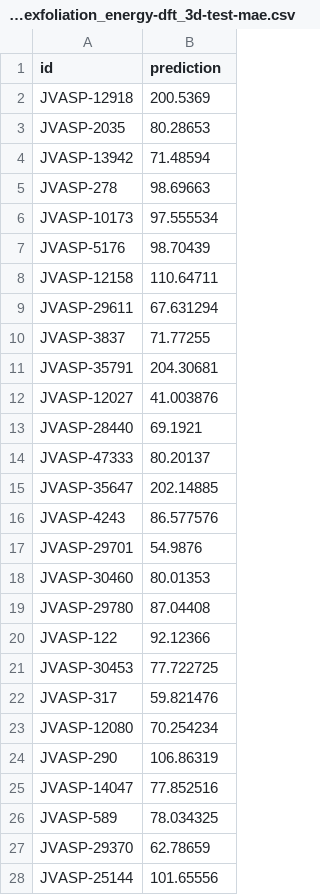
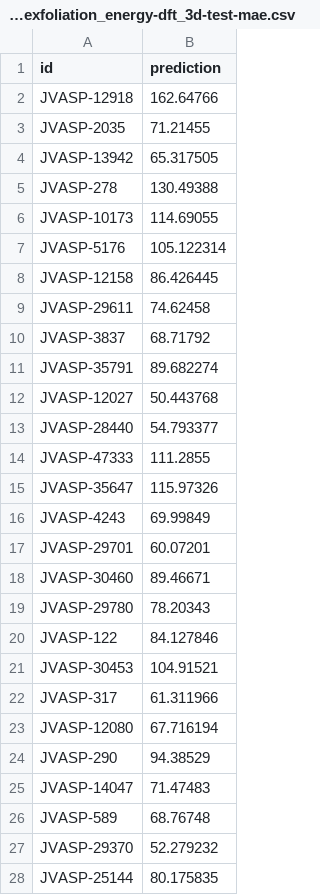
Before and after one commit to usnistgov/jarvis_leaderboard, a CSV file: jarvis_leaderboard/benchmarks/kgcnn_schnet2/AI-SinglePropertyPrediction-exfoliation_energy-dft_3d-test-mae.csv, drawn as a sheet; only a part is shown; the diff covers the shown part only.

Commit message:
Adding benchmark by knc6_kgcnn_schnet2.

```diff
--- a/jarvis_leaderboard/benchmarks/kgcnn_schnet2/AI-SinglePropertyPrediction-exfoliation_energy-dft_3d-test-mae.csv
+++ b/jarvis_leaderboard/benchmarks/kgcnn_schnet2/AI-SinglePropertyPrediction-exfoliation_energy-dft_3d-test-mae.csv
@@ -1,28 +1,28 @@
 id,prediction
-JVASP-12918,200.5369
-JVASP-2035,80.28653
-JVASP-13942,71.48594
-JVASP-278,98.69663
-JVASP-10173,97.555534
-JVASP-5176,98.70439
-JVASP-12158,110.64711
-JVASP-29611,67.631294
-JVASP-3837,71.77255
-JVASP-35791,204.30681
-JVASP-12027,41.003876
-JVASP-28440,69.1921
-JVASP-47333,80.20137
-JVASP-35647,202.14885
-JVASP-4243,86.577576
-JVASP-29701,54.9876
-JVASP-30460,80.01353
-JVASP-29780,87.04408
-JVASP-122,92.12366
-JVASP-30453,77.722725
-JVASP-317,59.821476
-JVASP-12080,70.254234
-JVASP-290,106.86319
-JVASP-14047,77.852516
-JVASP-589,78.034325
-JVASP-29370,62.78659
-JVASP-25144,101.65556
+JVASP-12918,162.64766
+JVASP-2035,71.21455
+JVASP-13942,65.317505
+JVASP-278,130.49388
+JVASP-10173,114.69055
+JVASP-5176,105.122314
+JVASP-12158,86.426445
+JVASP-29611,74.62458
+JVASP-3837,68.71792
+JVASP-35791,89.682274
+JVASP-12027,50.443768
+JVASP-28440,54.793377
+JVASP-47333,111.2855
+JVASP-35647,115.97326
+JVASP-4243,69.99849
+JVASP-29701,60.07201
+JVASP-30460,89.46671
+JVASP-29780,78.20343
+JVASP-122,84.127846
+JVASP-30453,104.91521
+JVASP-317,61.311966
+JVASP-12080,67.716194
+JVASP-290,94.38529
+JVASP-14047,71.47483
+JVASP-589,68.76748
+JVASP-29370,52.279232
+JVASP-25144,80.175835
```
Also changed, not shown: 54 edited cells elsewhere in this file.
